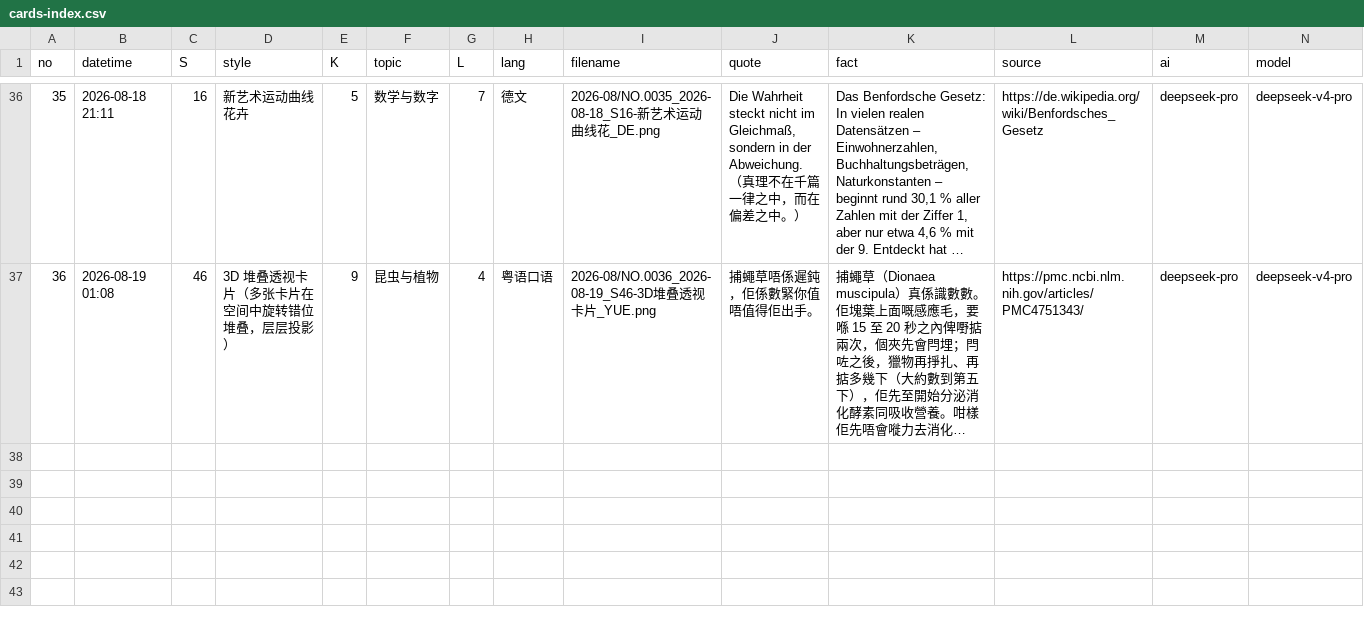
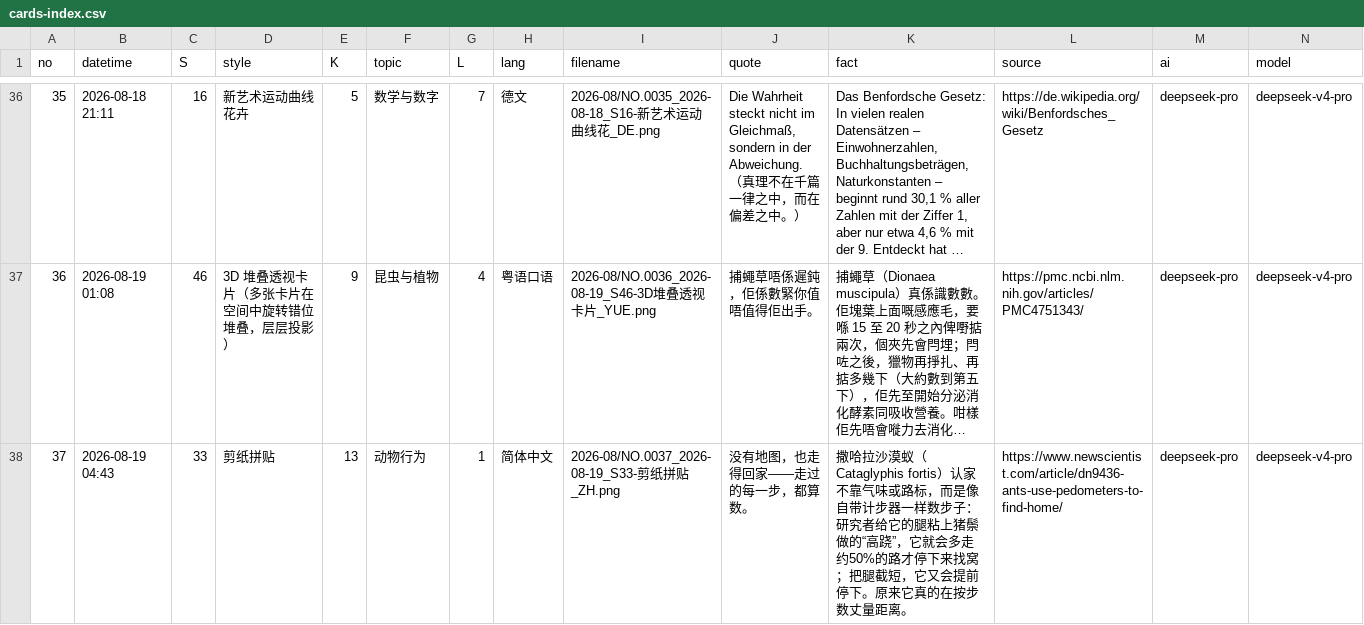
Before and after one commit to Chauban/ClaudeAtelier, a CSV file: deepseekv4pro/Cards/cards-index.csv, drawn as a sheet; only a part is shown, gaps mark what is left out; long unchanged cells end in …; rows hold the shown columns only; the diff names each change by its address in the sheet, - before the commit and + after, or states it on an @@ line.

```diff
--- a/deepseekv4pro/Cards/cards-index.csv
+++ b/deepseekv4pro/Cards/cards-index.csv
+row 38: 37 | 2026-08-19 04:43 | 33 | 剪纸拼贴 | 13 | 动物行为 | 1 | 简体中文 | 2026-08/NO.0037_2026-08-19_S33-剪纸拼贴_ZH.png | 没有地图，也走得回家——走过的每一步，都算数。 | 撒哈拉沙漠蚁（Cataglyphis fortis）认家不靠气味或路标，而是像自带计步器一样数步子：研究者给它的腿粘上猪鬃做的“高跷”，它就会多走约50%的路才停下来找窝；把腿截短，它又会提前停下。原来它真的在按步数丈量距离。 | https://www.newscientist.com/article/dn9436-ants-use-pedometers-to-find-home/ | deepseek-pro | deepseek-v4-pro
```
Also changed, not shown: 3 other files.
